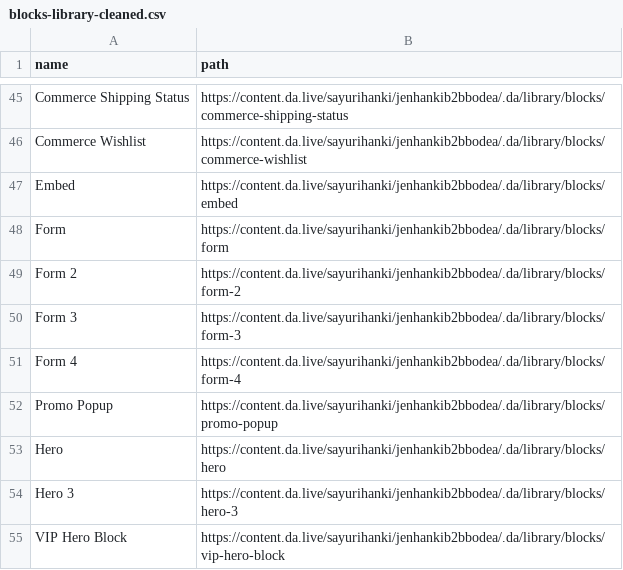
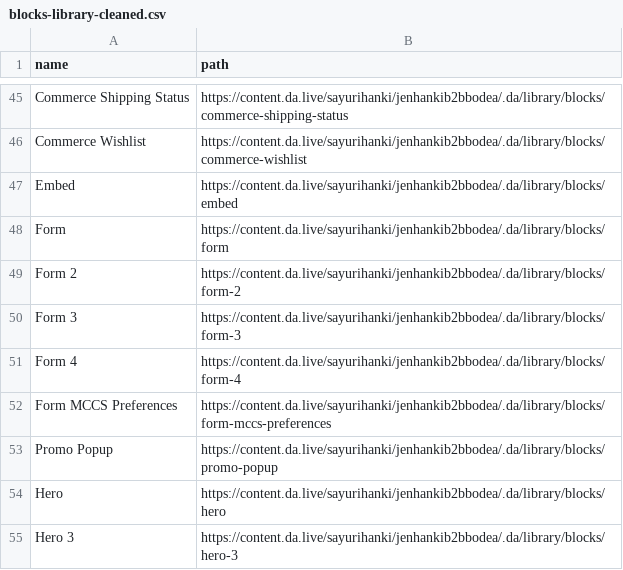
Before and after one commit to sayurihanki/jenhankib2bbodea, a CSV file: blocks-library-cleaned.csv, drawn as a sheet; only a part is shown, gaps mark what is left out; the shorter side is filled out with more unchanged rows.

Commit message:
Add Form MCCS Preferences component and update related configurations
This commit introduces the "Form MCCS Preferences" component to the project, enhancing the component definition and model files to include its configuration. The new form captures military life context, shopping interests, and communication preferences, providing a refined user experience. Additionally, the blocks library and documentation are updated to reflect the inclusion of this new form, ensuring clear guidance for future reference. This enhancement improves the overall functionality and flexibility of the component library.

```diff
--- a/blocks-library-cleaned.csv
+++ b/blocks-library-cleaned.csv
@@ -51,2 +51,3 @@ Form 3,https://content.da.live/sayurihanki/jenhankib2bbodea/.da/library/blocks/f
 Form 4,https://content.da.live/sayurihanki/jenhankib2bbodea/.da/library/blocks/form-4
+Form MCCS Preferences,https://content.da.live/sayurihanki/jenhankib2bbodea/.da/library/blocks/form-mccs-preferences
 Promo Popup,https://content.da.live/sayurihanki/jenhankib2bbodea/.da/library/blocks/promo-popup
```
Also changed, not shown: 34 other files.
